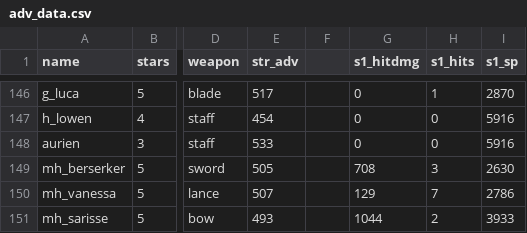
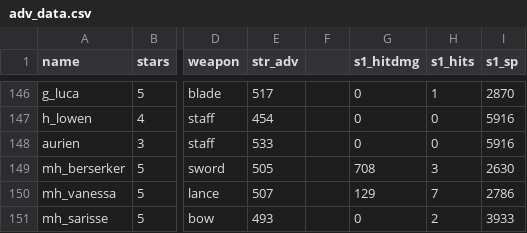
Before and after one commit to b1ueb1ues/dl, a CSV file: conf/adv_data.csv, drawn as a sheet; only a part is shown, gaps mark what is left out; the diff names each change by its address in the sheet, - before the commit and + after, or states it on an @@ line.

```diff
--- a/conf/adv_data.csv
+++ b/conf/adv_data.csv
-G151 (s1_hitdmg): 1044
+G151 (s1_hitdmg): 0
```
Also changed, not shown: 6 other files.
